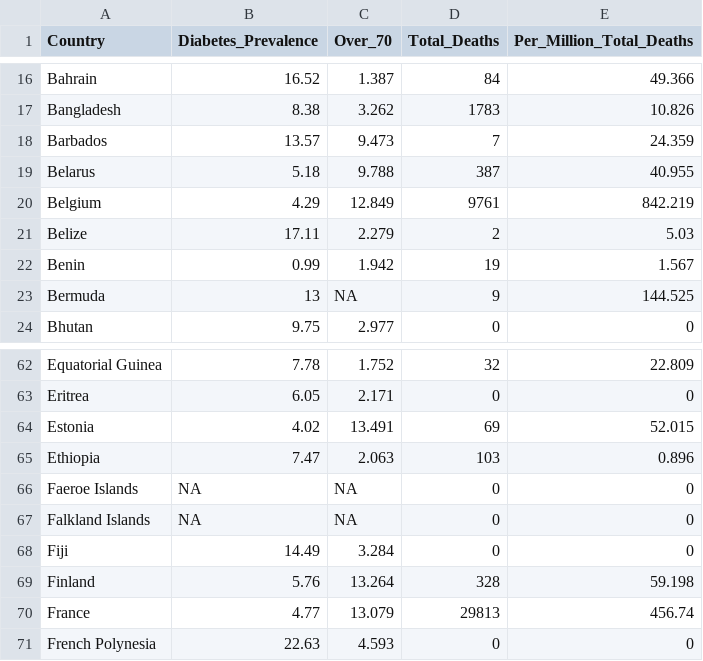
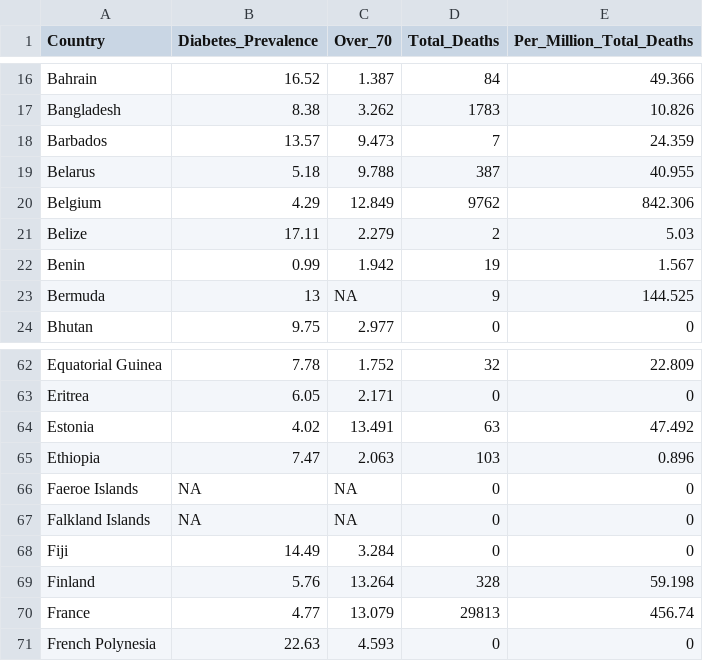
Before and after one commit to WeeBeasties/Assignment-06, a CSV file: output/june_deaths_by_country.csv, drawn as a sheet; only a part is shown, gaps mark what is left out.

```diff
--- a/output/june_deaths_by_country.csv
+++ b/output/june_deaths_by_country.csv
@@ -19,3 +19,3 @@
 "Belarus",5.18,9.788,387,40.955
-"Belgium",4.29,12.849,9761,842.219
+"Belgium",4.29,12.849,9762,842.306
 "Belize",17.11,2.279,2,5.03
@@ -63,3 +63,3 @@
 "Eritrea",6.05,2.171,0,0
-"Estonia",4.02,13.491,69,52.015
+"Estonia",4.02,13.491,63,47.492
 "Ethiopia",7.47,2.063,103,0.896
```
Also changed, not shown: 5 other files.
